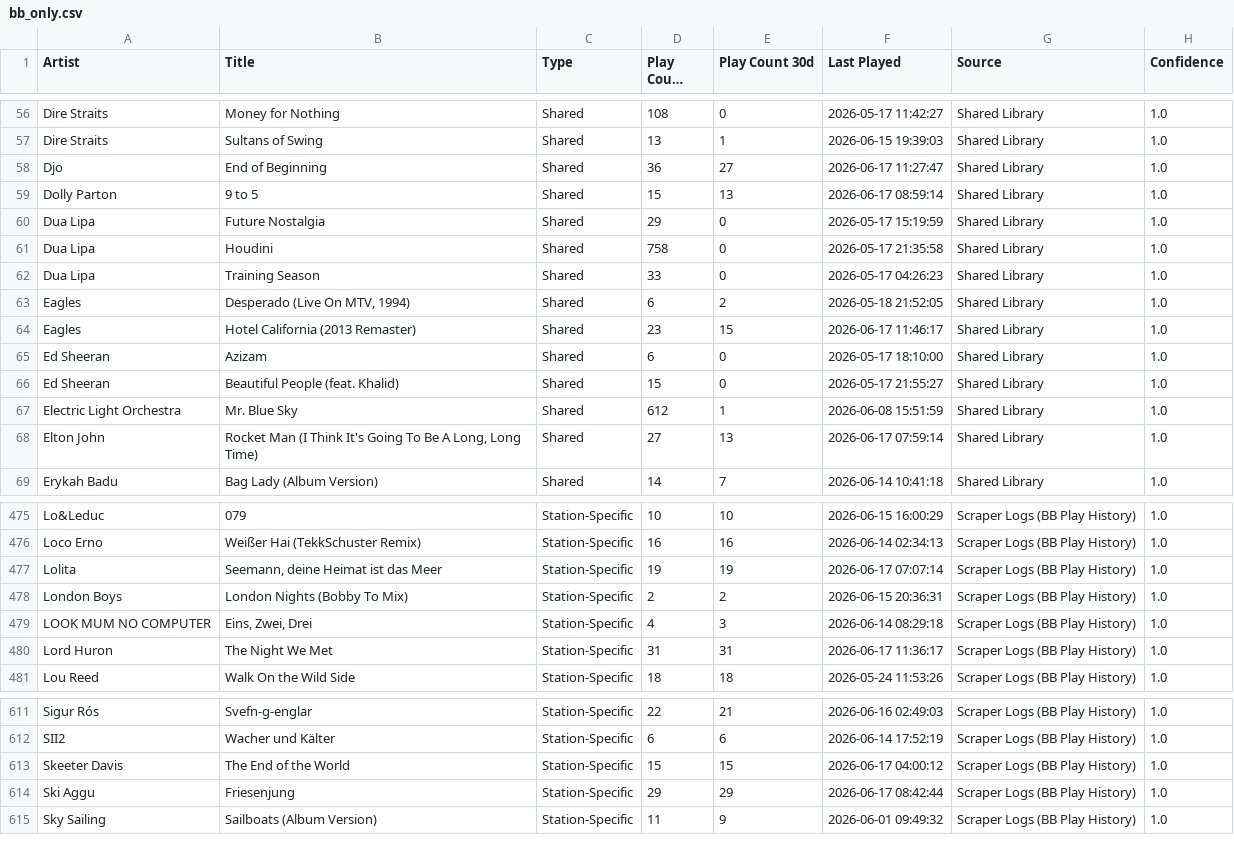
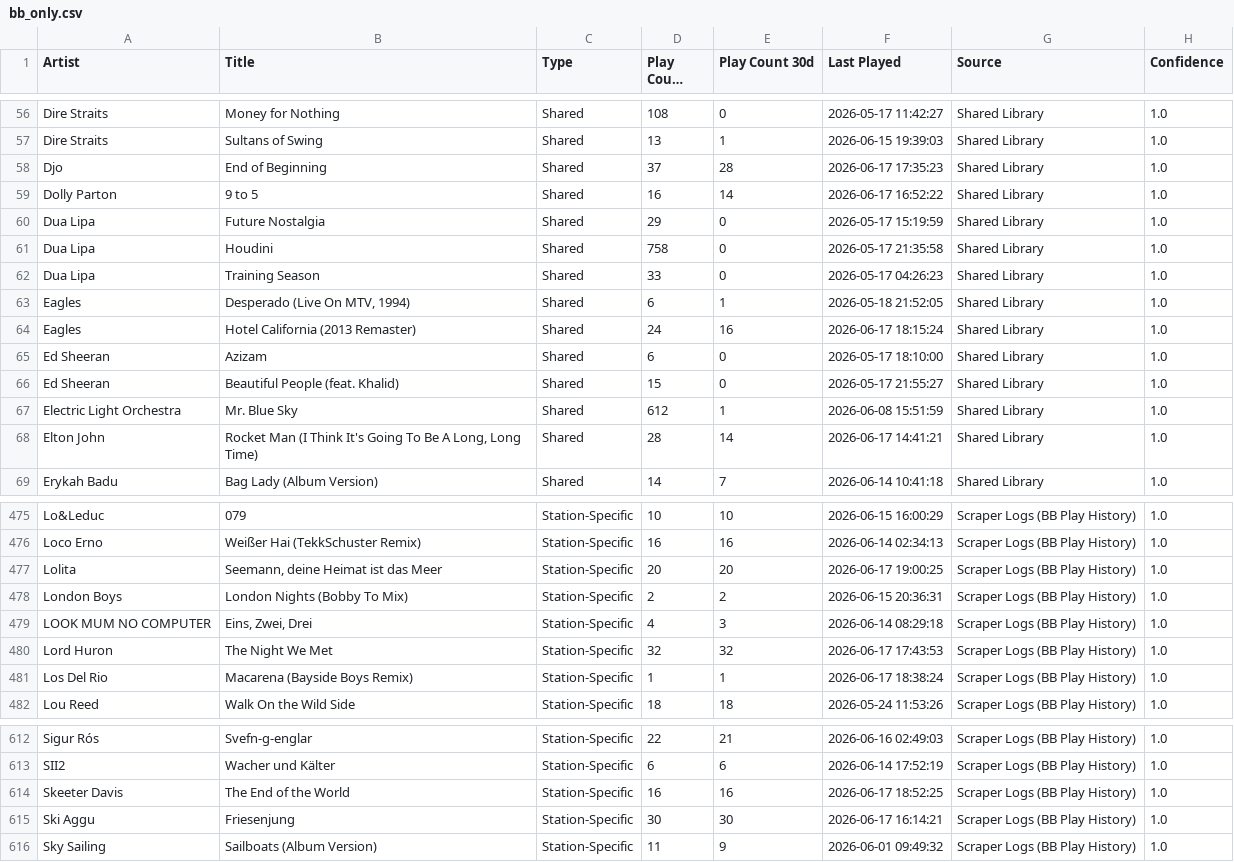
Before and after one commit to KurtWoloch/andon-fm-library, a CSV file: bb_only.csv, drawn as a sheet; only a part is shown, gaps mark what is left out; long unchanged cells end in …; the diff covers the shown part only.

```diff
--- a/bb_only.csv
+++ b/bb_only.csv
@@ -57,4 +57,4 @@ Dire Straits,Money for Nothing,Shared,108,0,2026-05-17 11:42:27,Shared Library,1
 Dire Straits,Sultans of Swing,Shared,13,1,2026-06-15 19:39:03,Shared Library,1.0
-Djo,End of Beginning,Shared,36,27,2026-06-17 11:27:47,Shared Library,1.0
-Dolly Parton,9 to 5,Shared,15,13,2026-06-17 08:59:14,Shared Library,1.0
+Djo,End of Beginning,Shared,37,28,2026-06-17 17:35:23,Shared Library,1.0
+Dolly Parton,9 to 5,Shared,16,14,2026-06-17 16:52:22,Shared Library,1.0
 Dua Lipa,Future Nostalgia,Shared,29,0,2026-05-17 15:19:59,Shared Library,1.0
@@ -62,4 +62,4 @@ Dua Lipa,Houdini,Shared,758,0,2026-05-17 21:35:58,Shared Library,1.0
 Dua Lipa,Training Season,Shared,33,0,2026-05-17 04:26:23,Shared Library,1.0
-Eagles,"Desperado (Live On MTV, 1994)",Shared,6,2,2026-05-18 21:52:05,Shared Library,1.0
-Eagles,Hotel California  (2013 Remaster),Shared,23,15,2026-06-17 11:46:17,Shared Library,1.0
+Eagles,"Desperado (Live On MTV, 1994)",Shared,6,1,2026-05-18 21:52:05,Shared Library,1.0
+Eagles,Hotel California  (2013 Remaster),Shared,24,16,2026-06-17 18:15:24,Shared Library,1.0
 Ed Sheeran,Azizam,Shared,6,0,2026-05-17 18:10:00,Shared Library,1.0
@@ -67,3 +67,3 @@ Ed Sheeran,Beautiful People (feat. Khalid),Shared,15,0,2026-05-17 21:55:27,Share
 Electric Light Orchestra,Mr. Blue Sky,Shared,612,1,2026-06-08 15:51:59,Shared Library,1.0
-Elton John,"Rocket Man (I Think It's Going To Be A Long, Long Time)",Shared,27,13,2026-06-17 07:59:14,Shared Library,1.0
+Elton John,"Rocket Man (I Think It's Going To Be A Long, Long Time)",Shared,28,14,2026-06-17 14:41:21,Shared Library,1.0
 Erykah Badu,Bag Lady (Album Version),Shared,14,7,2026-06-14 10:41:18,Shared Library,1.0
@@ -476,6 +476,7 @@ Lo&Leduc,079,Station-Specific,10,10,2026-06-15 16:00:29,Scraper Logs (BB Play Hi
 Loco Erno,Weißer Hai (TekkSchuster Remix),Station-Specific,16,16,2026-06-14 02:34:13,Scraper Logs (BB Play History),1.0
-Lolita,"Seemann, deine Heimat ist das Meer",Station-Specific,19,19,2026-06-17 07:07:14,Scraper Logs (BB Play History),1.0
+Lolita,"Seemann, deine Heimat ist das Meer",Station-Specific,20,20,2026-06-17 19:00:25,Scraper Logs (BB Play History),1.0
 London Boys,London Nights (Bobby To Mix),Station-Specific,2,2,2026-06-15 20:36:31,Scraper Logs (BB Play History),1.0
 LOOK MUM NO COMPUTER,"Eins, Zwei, Drei",Station-Specific,4,3,2026-06-14 08:29:18,Scraper Logs (BB Play History),1.0
-Lord Huron,The Night We Met,Station-Specific,31,31,2026-06-17 11:36:17,Scraper Logs (BB Play History),1.0
+Lord Huron,The Night We Met,Station-Specific,32,32,2026-06-17 17:43:53,Scraper Logs (BB Play History),1.0
+Los Del Rio,Macarena (Bayside Boys Remix),Station-Specific,1,1,2026-06-17 18:38:24,Scraper Logs (BB Play History),1.0
 Lou Reed,Walk On the Wild Side,Station-Specific,18,18,2026-05-24 11:53:26,Scraper Logs (BB Play History),1.0
@@ -612,4 +613,4 @@ Sigur Rós,Svefn-g-englar,Station-Specific,22,21,2026-06-16 02:49:03,Scraper Log
 SII2,Wacher und Kälter,Station-Specific,6,6,2026-06-14 17:52:19,Scraper Logs (BB Play History),1.0
-Skeeter Davis,The End of the World,Station-Specific,15,15,2026-06-17 04:00:12,Scraper Logs (BB Play History),1.0
-Ski Aggu,Friesenjung,Station-Specific,29,29,2026-06-17 08:42:44,Scraper Logs (BB Play History),1.0
+Skeeter Davis,The End of the World,Station-Specific,16,16,2026-06-17 18:52:25,Scraper Logs (BB Play History),1.0
+Ski Aggu,Friesenjung,Station-Specific,30,30,2026-06-17 16:14:21,Scraper Logs (BB Play History),1.0
 Sky Sailing,Sailboats (Album Version),Station-Specific,11,9,2026-06-01 09:49:32,Scraper Logs (BB Play History),1.0
```
Also changed, not shown: 164 edited cells elsewhere in this file, oa_only.csv, tf_only.csv, 5 other files.
